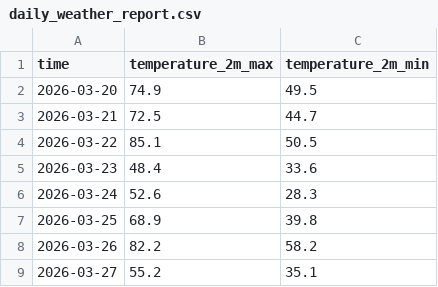
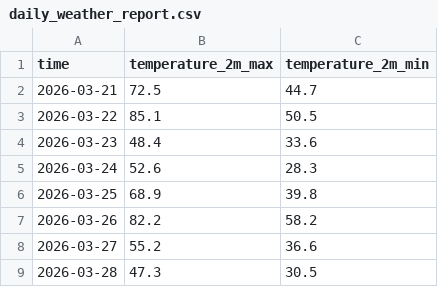
Before and after one commit to dvync/website, a CSV file: data/daily_weather_report.csv, drawn as a sheet.

```diff
--- a/data/daily_weather_report.csv
+++ b/data/daily_weather_report.csv
@@ -1,3 +1,2 @@
 time,temperature_2m_max,temperature_2m_min
-2026-03-20,74.9,49.5
 2026-03-21,72.5,44.7
@@ -8,2 +7,3 @@ time,temperature_2m_max,temperature_2m_min
 2026-03-26,82.2,58.2
-2026-03-27,55.2,35.1
+2026-03-27,55.2,36.6
+2026-03-28,47.3,30.5
```
